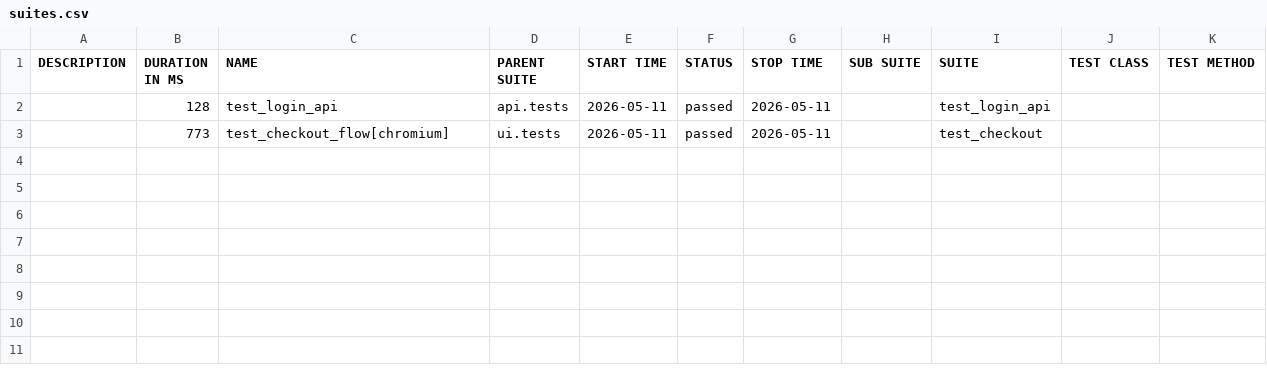
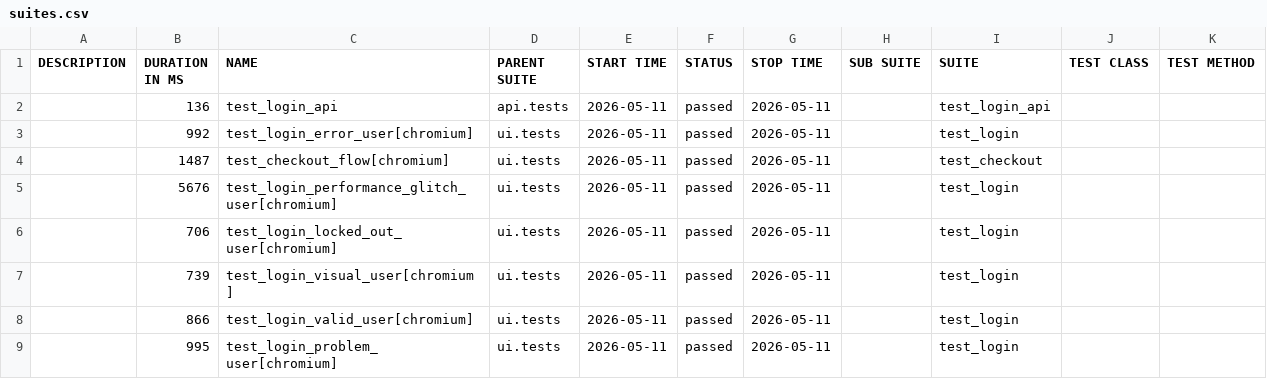
Before and after one commit to bichvt233/fv-automation-framework, a CSV file: data/suites.csv, drawn as a sheet.

```diff
--- a/data/suites.csv
+++ b/data/suites.csv
@@ -1,3 +1,9 @@
 "DESCRIPTION","DURATION IN MS","NAME","PARENT SUITE","START TIME","STATUS","STOP TIME","SUB SUITE","SUITE","TEST CLASS","TEST METHOD"
-"","128","test_login_api","api.tests","2026-05-11","passed","2026-05-11","","test_login_api","",""
-"","773","test_checkout_flow[chromium]","ui.tests","2026-05-11","passed","2026-05-11","","test_checkout","",""
+"","136","test_login_api","api.tests","2026-05-11","passed","2026-05-11","","test_login_api","",""
+"","992","test_login_error_user[chromium]","ui.tests","2026-05-11","passed","2026-05-11","","test_login","",""
+"","1487","test_checkout_flow[chromium]","ui.tests","2026-05-11","passed","2026-05-11","","test_checkout","",""
+"","5676","test_login_performance_glitch_user[chromium]","ui.tests","2026-05-11","passed","2026-05-11","","test_login","",""
+"","706","test_login_locked_out_user[chromium]","ui.tests","2026-05-11","passed","2026-05-11","","test_login","",""
+"","739","test_login_visual_user[chromium]","ui.tests","2026-05-11","passed","2026-05-11","","test_login","",""
+"","866","test_login_valid_user[chromium]","ui.tests","2026-05-11","passed","2026-05-11","","test_login","",""
+"","995","test_login_problem_user[chromium]","ui.tests","2026-05-11","passed","2026-05-11","","test_login","",""
```
Also changed, not shown: 31 other files.
